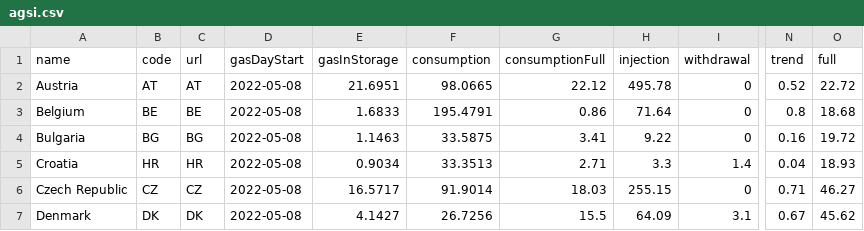
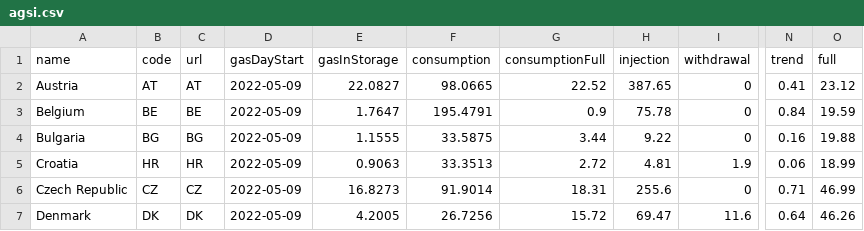
Before and after one commit to OSUKED/Fuel-Index-Watch, a CSV file: data/agsi.csv, drawn as a sheet; only a part is shown, gaps mark what is left out; the diff covers the shown part only; the diff names each change by its address in the sheet, - before the commit and + after, or states it on an @@ line.

```diff
--- a/data/agsi.csv
+++ b/data/agsi.csv
-D2:D7 (gasDayStart): 2022-05-08
+D2:D7 (gasDayStart): 2022-05-09
-E2 (gasInStorage): 21.6951
+E2 (gasInStorage): 22.0827
-G2 (consumptionFull): 22.12
+G2 (consumptionFull): 22.52
-H2 (injection): 495.78
+H2 (injection): 387.65
-N2 (trend): 0.52
+N2 (trend): 0.41
-O2 (full): 22.72
+O2 (full): 23.12
-E3 (gasInStorage): 1.6833
+E3 (gasInStorage): 1.7647
-G3 (consumptionFull): 0.86
+G3 (consumptionFull): 0.9
-H3 (injection): 71.64
+H3 (injection): 75.78
-N3 (trend): 0.8
+N3 (trend): 0.84
-O3 (full): 18.68
+O3 (full): 19.59
-E4 (gasInStorage): 1.1463
+E4 (gasInStorage): 1.1555
-G4 (consumptionFull): 3.41
+G4 (consumptionFull): 3.44
-O4 (full): 19.72
+O4 (full): 19.88
-E5 (gasInStorage): 0.9034
+E5 (gasInStorage): 0.9063
-G5 (consumptionFull): 2.71
+G5 (consumptionFull): 2.72
-H5 (injection): 3.3
+H5 (injection): 4.81
-I5 (withdrawal): 1.4
+I5 (withdrawal): 1.9
-N5 (trend): 0.04
+N5 (trend): 0.06
-O5 (full): 18.93
+O5 (full): 18.99
-E6 (gasInStorage): 16.5717
+E6 (gasInStorage): 16.8273
-G6 (consumptionFull): 18.03
+G6 (consumptionFull): 18.31
-H6 (injection): 255.15
+H6 (injection): 255.6
-O6 (full): 46.27
+O6 (full): 46.99
-E7 (gasInStorage): 4.1427
+E7 (gasInStorage): 4.2005
-G7 (consumptionFull): 15.5
+G7 (consumptionFull): 15.72
-H7 (injection): 64.09
+H7 (injection): 69.47
-I7 (withdrawal): 3.1
+I7 (withdrawal): 11.6
-N7 (trend): 0.67
+N7 (trend): 0.64
-O7 (full): 45.62
+O7 (full): 46.26
```
Also changed, not shown: 101 edited cells elsewhere in this file, 1 other file.
